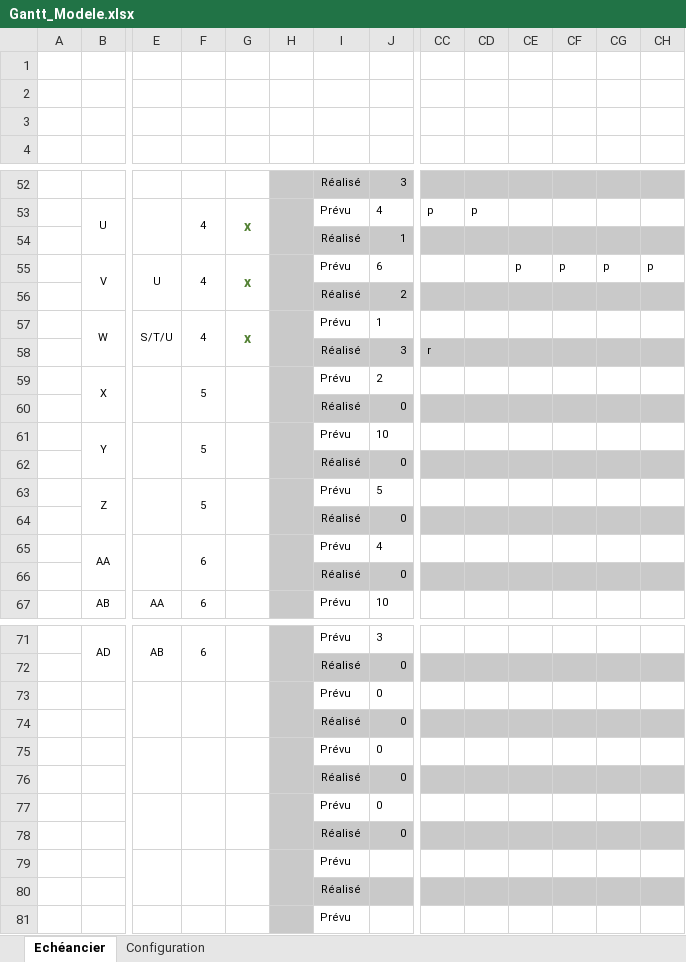
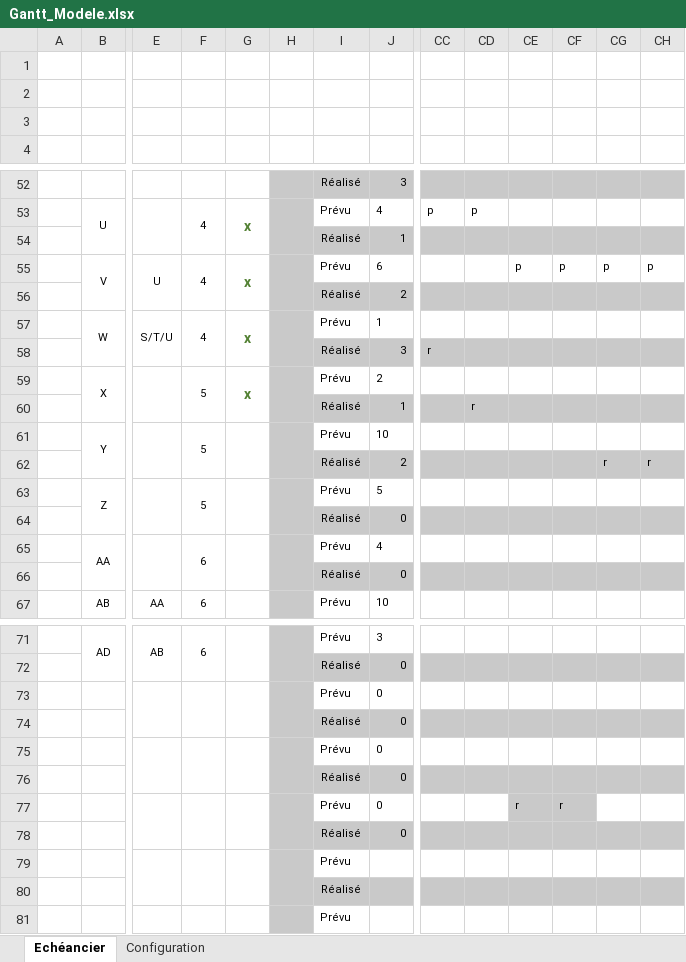
Before and after one commit to stany24/Imepro, an Excel workbook: Planification/Gantt_Modele.xlsx, sheet Echéancier, drawn as a sheet; only a part is shown, gaps mark what is left out; values as stored, in another font and other column widths than the file's, no borders; conditional formats not drawn; removed rows and columns are numbered as before the commit, all else as after; rows hold the shown columns only; the diff names each change by its address in the sheet, - before the commit and + after, or states it on an @@ line.

```diff
--- a/Planification/Gantt_Modele.xlsx (sheet Echéancier)
+++ b/Planification/Gantt_Modele.xlsx (sheet Echéancier)
-G59: (empty)
+G59: x
-row 60:  |  |  |  |  |  | Réalisé | 0
+row 60:  |  |  |  |  |  | Réalisé | 1 |  | r
-row 62:  |  |  |  |  |  | Réalisé | 0
+row 62:  |  |  |  |  |  | Réalisé | 2 |  |  |  |  | r | r
-CE77: (empty)
+CE77: r
-CE77:CF77 fill: none
+CE77:CF77 fill: #C9C9C9
-CF77: (empty)
+CF77: r
```
Also changed, not shown: hidden cells, 7 other files.
